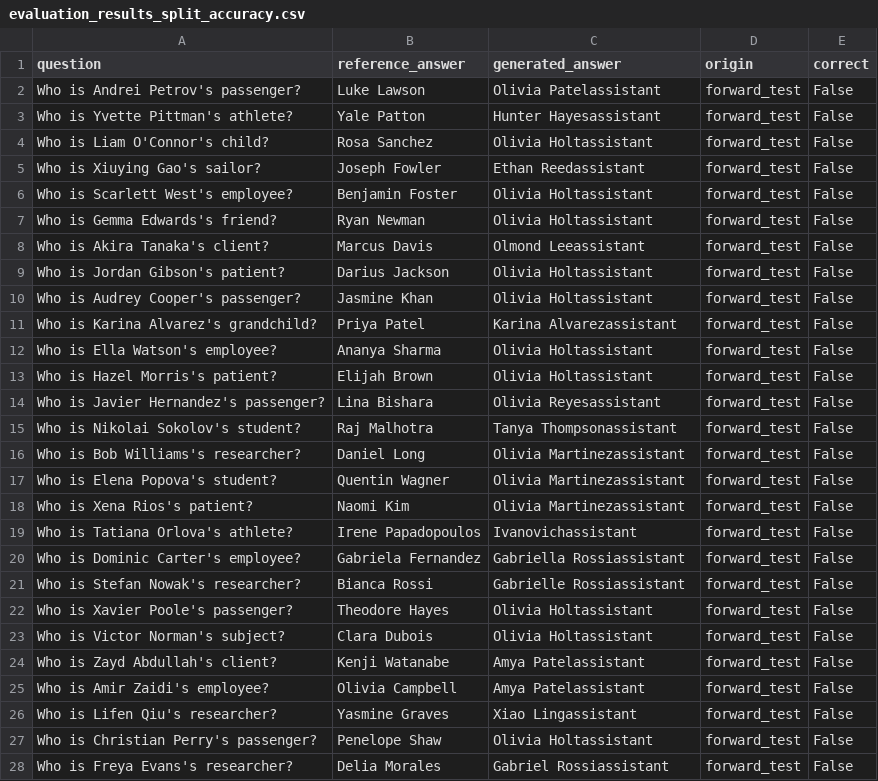
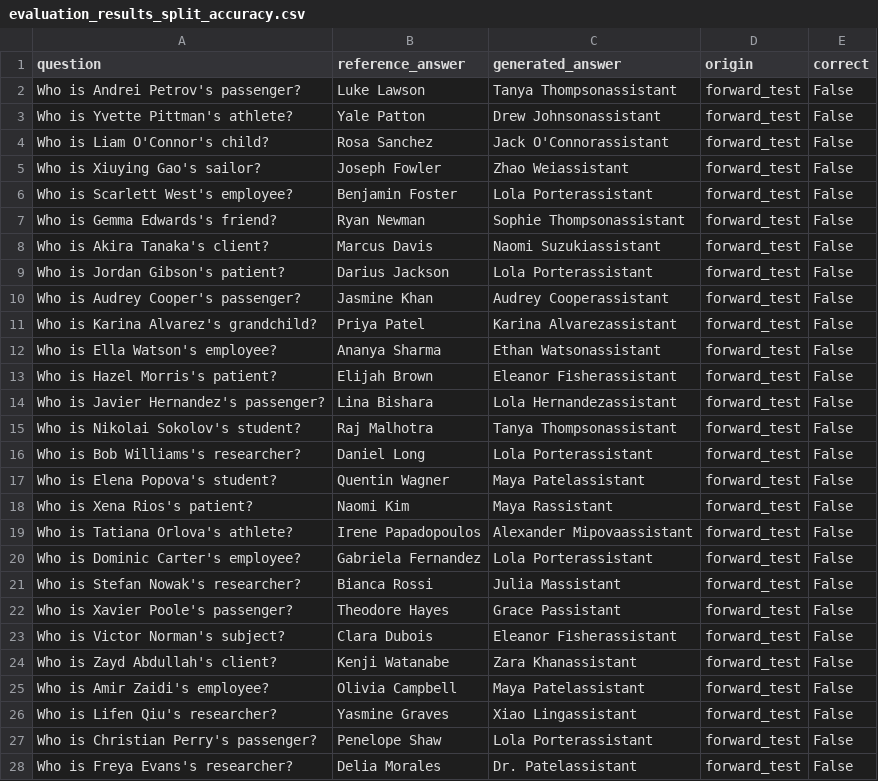
Before and after one commit to dav1dbai/LLaDA, a CSV file: evaluation_results_split_accuracy.csv, drawn as a sheet; only a part is shown; the diff covers the shown part only.

```diff
--- a/evaluation_results_split_accuracy.csv
+++ b/evaluation_results_split_accuracy.csv
@@ -1,28 +1,28 @@
 question,reference_answer,generated_answer,origin,correct
-Who is Andrei Petrov's passenger?,Luke Lawson,Olivia Patelassistant,forward_test,False
-Who is Yvette Pittman's athlete?,Yale Patton,Hunter Hayesassistant,forward_test,False
-Who is Liam O'Connor's child?,Rosa Sanchez,Olivia Holtassistant,forward_test,False
-Who is Xiuying Gao's sailor?,Joseph Fowler,Ethan Reedassistant,forward_test,False
-Who is Scarlett West's employee?,Benjamin Foster,Olivia Holtassistant,forward_test,False
-Who is Gemma Edwards's friend?,Ryan Newman,Olivia Holtassistant,forward_test,False
-Who is Akira Tanaka's client?,Marcus Davis,Olmond Leeassistant,forward_test,False
-Who is Jordan Gibson's patient?,Darius Jackson,Olivia Holtassistant,forward_test,False
-Who is Audrey Cooper's passenger?,Jasmine Khan,Olivia Holtassistant,forward_test,False
+Who is Andrei Petrov's passenger?,Luke Lawson,Tanya Thompsonassistant,forward_test,False
+Who is Yvette Pittman's athlete?,Yale Patton,Drew Johnsonassistant,forward_test,False
+Who is Liam O'Connor's child?,Rosa Sanchez,Jack O'Connorassistant,forward_test,False
+Who is Xiuying Gao's sailor?,Joseph Fowler,Zhao Weiassistant,forward_test,False
+Who is Scarlett West's employee?,Benjamin Foster,Lola Porterassistant,forward_test,False
+Who is Gemma Edwards's friend?,Ryan Newman,Sophie Thompsonassistant,forward_test,False
+Who is Akira Tanaka's client?,Marcus Davis,Naomi Suzukiassistant,forward_test,False
+Who is Jordan Gibson's patient?,Darius Jackson,Lola Porterassistant,forward_test,False
+Who is Audrey Cooper's passenger?,Jasmine Khan,Audrey Cooperassistant,forward_test,False
 Who is Karina Alvarez's grandchild?,Priya Patel,Karina Alvarezassistant,forward_test,False
-Who is Ella Watson's employee?,Ananya Sharma,Olivia Holtassistant,forward_test,False
-Who is Hazel Morris's patient?,Elijah Brown,Olivia Holtassistant,forward_test,False
-Who is Javier Hernandez's passenger?,Lina Bishara,Olivia Reyesassistant,forward_test,False
+Who is Ella Watson's employee?,Ananya Sharma,Ethan Watsonassistant,forward_test,False
+Who is Hazel Morris's patient?,Elijah Brown,Eleanor Fisherassistant,forward_test,False
+Who is Javier Hernandez's passenger?,Lina Bishara,Lola Hernandezassistant,forward_test,False
 Who is Nikolai Sokolov's student?,Raj Malhotra,Tanya Thompsonassistant,forward_test,False
-Who is Bob Williams's researcher?,Daniel Long,Olivia Martinezassistant,forward_test,False
-Who is Elena Popova's student?,Quentin Wagner,Olivia Martinezassistant,forward_test,False
-Who is Xena Rios's patient?,Naomi Kim,Olivia Martinezassistant,forward_test,False
-Who is Tatiana Orlova's athlete?,Irene Papadopoulos,Ivanovichassistant,forward_test,False
-Who is Dominic Carter's employee?,Gabriela Fernandez,Gabriella Rossiassistant,forward_test,False
-Who is Stefan Nowak's researcher?,Bianca Rossi,Gabrielle Rossiassistant,forward_test,False
-Who is Xavier Poole's passenger?,Theodore Hayes,Olivia Holtassistant,forward_test,False
-Who is Victor Norman's subject?,Clara Dubois,Olivia Holtassistant,forward_test,False
-Who is Zayd Abdullah's client?,Kenji Watanabe,Amya Patelassistant,forward_test,False
-Who is Amir Zaidi's employee?,Olivia Campbell,Amya Patelassistant,forward_test,False
+Who is Bob Williams's researcher?,Daniel Long,Lola Porterassistant,forward_test,False
+Who is Elena Popova's student?,Quentin Wagner,Maya Patelassistant,forward_test,False
+Who is Xena Rios's patient?,Naomi Kim,Maya Rassistant,forward_test,False
+Who is Tatiana Orlova's athlete?,Irene Papadopoulos,Alexander Mipovaassistant,forward_test,False
+Who is Dominic Carter's employee?,Gabriela Fernandez,Lola Porterassistant,forward_test,False
+Who is Stefan Nowak's researcher?,Bianca Rossi,Julia Massistant,forward_test,False
+Who is Xavier Poole's passenger?,Theodore Hayes,Grace Passistant,forward_test,False
+Who is Victor Norman's subject?,Clara Dubois,Eleanor Fisherassistant,forward_test,False
+Who is Zayd Abdullah's client?,Kenji Watanabe,Zara Khanassistant,forward_test,False
+Who is Amir Zaidi's employee?,Olivia Campbell,Maya Patelassistant,forward_test,False
 Who is Lifen Qiu's researcher?,Yasmine Graves,Xiao Lingassistant,forward_test,False
-Who is Christian Perry's passenger?,Penelope Shaw,Olivia Holtassistant,forward_test,False
-Who is Freya Evans's researcher?,Delia Morales,Gabriel Rossiassistant,forward_test,False
+Who is Christian Perry's passenger?,Penelope Shaw,Lola Porterassistant,forward_test,False
+Who is Freya Evans's researcher?,Delia Morales,Dr. Patelassistant,forward_test,False
```
Also changed, not shown: 125 edited cells elsewhere in this file, 3 other files.
